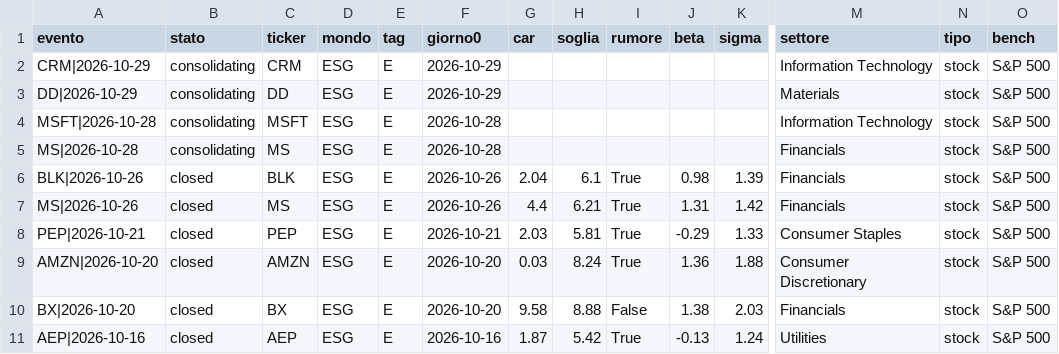
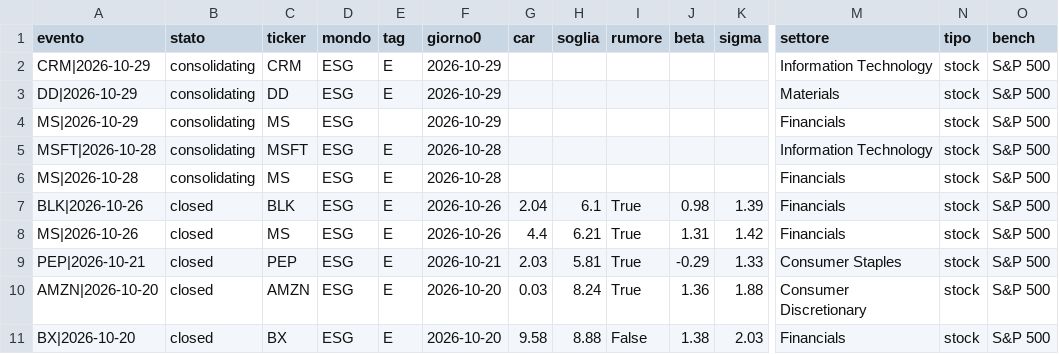
Before and after one commit to carlospinetto99/news-impact-tracker, a CSV file: eventi.csv, drawn as a sheet; only a part is shown, gaps mark what is left out; the shorter side is filled out with more unchanged rows; rows hold the shown columns only; the diff names each change by its address in the sheet, - before the commit and + after, or states it on an @@ line.

```diff
--- a/eventi.csv
+++ b/eventi.csv
+row 4: MS|2026-10-29 | consolidating | MS | ESG |  | 2026-10-29 |  |  |  |  |  | Financials | stock | S&P 500
```
Also changed, not shown: 1 other file.
